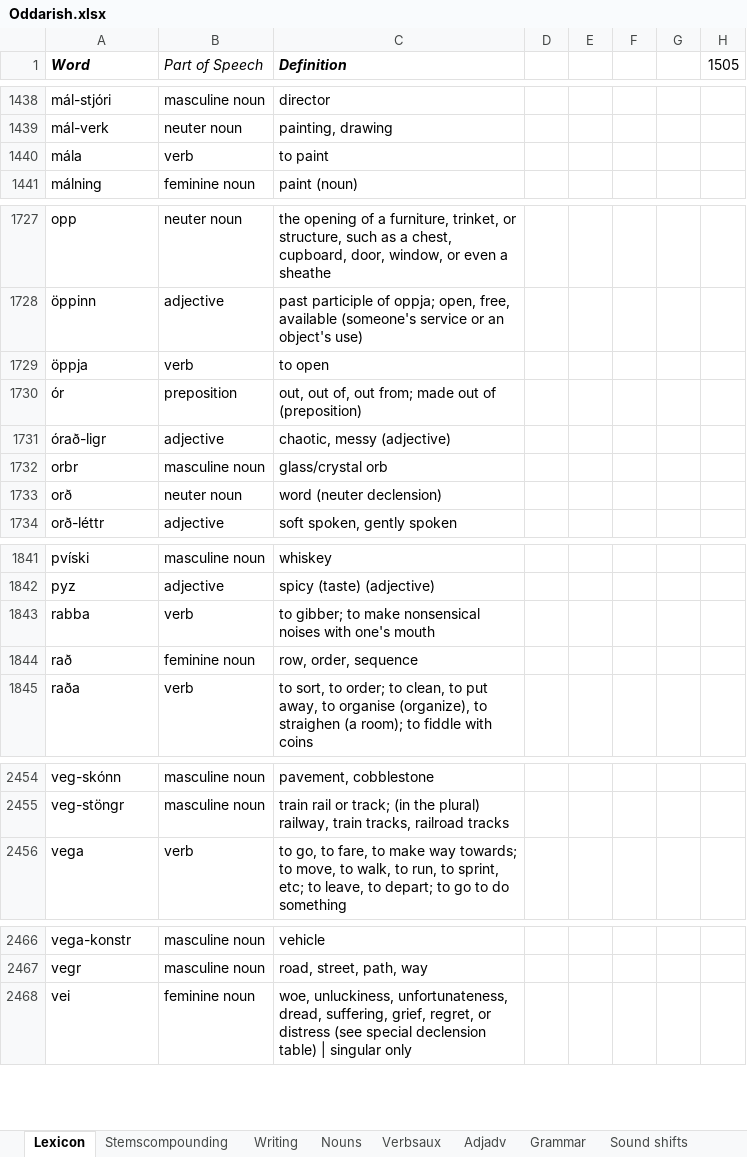
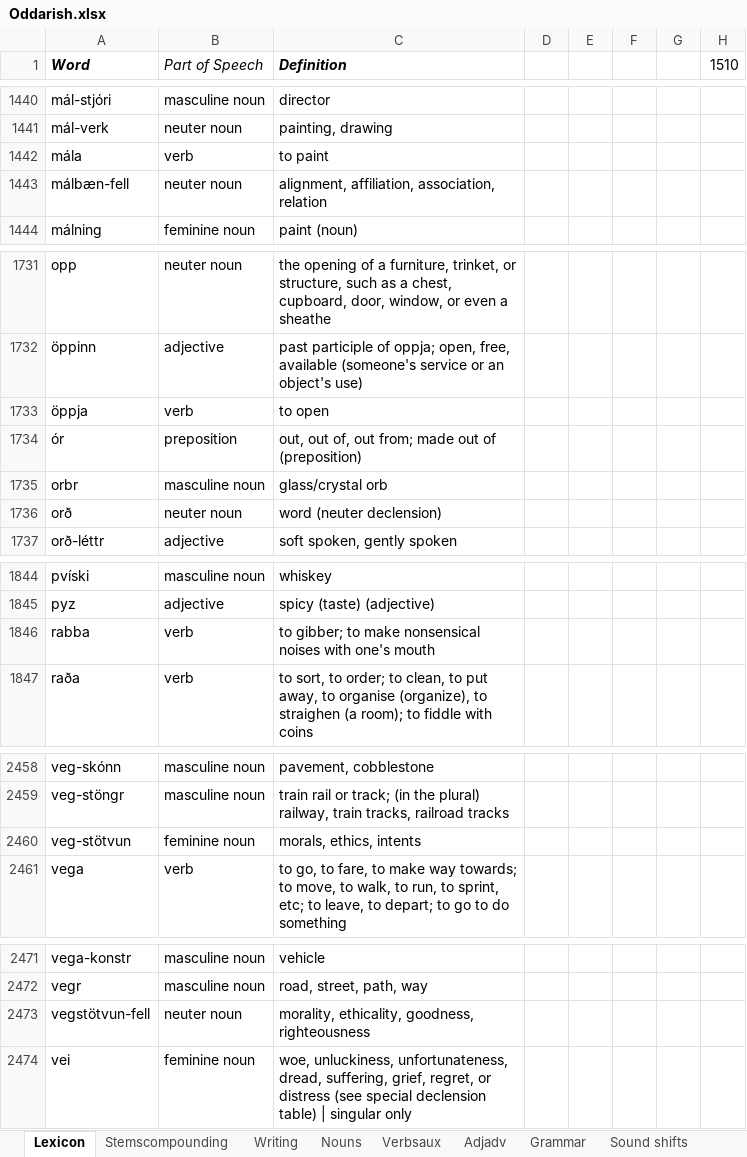
Before and after one commit to Oneo64/Aldraheimr, an Excel workbook: Literature/Languages/Oddarish.xlsx, sheet Lexicon, drawn as a sheet; only a part is shown, gaps mark what is left out; values as stored, in another font and other column widths than the file's, no borders; charts and pictures and table styles not drawn; removed rows and columns are numbered as before the commit, all else as after; the diff covers the shown part only; the diff names each change by its address in the sheet, - before the commit and + after, or states it on an @@ line.

```diff
--- a/Literature/Languages/Oddarish.xlsx (sheet Lexicon)
+++ b/Literature/Languages/Oddarish.xlsx (sheet Lexicon)
-H1: 1505
+H1: 1510
+row 1443: málbæn-fell | neuter noun | alignment, affiliation, association, relation
-row 1731: órað-ligr | adjective | chaotic, messy (adjective)
-row 1844: rað | feminine noun | row, order, sequence
+row 2460: veg-stötvun | feminine noun | morals, ethics, intents
+row 2473: vegstötvun-fell | neuter noun | morality, ethicality, goodness, righteousness
```
Also changed, not shown: 6 added rows, 1 removed row and 5 edited cells elsewhere in this sheet, formulas that keep their value.
